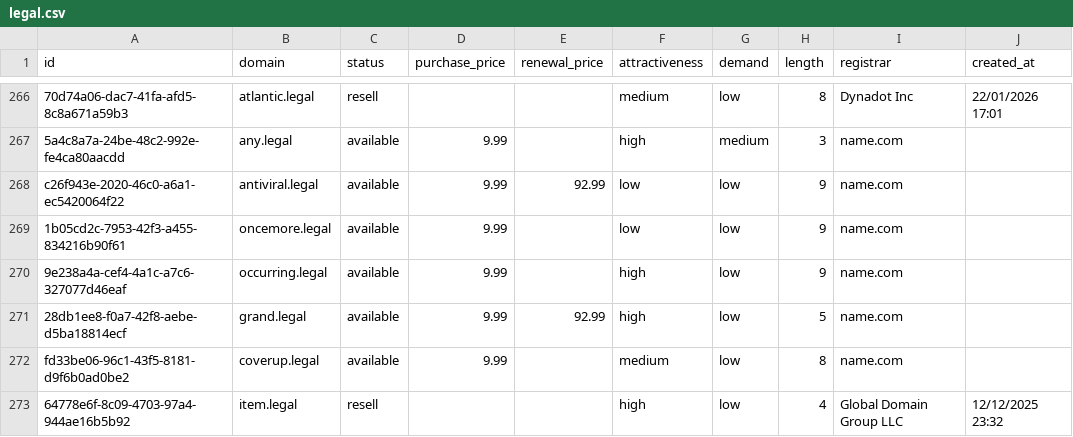
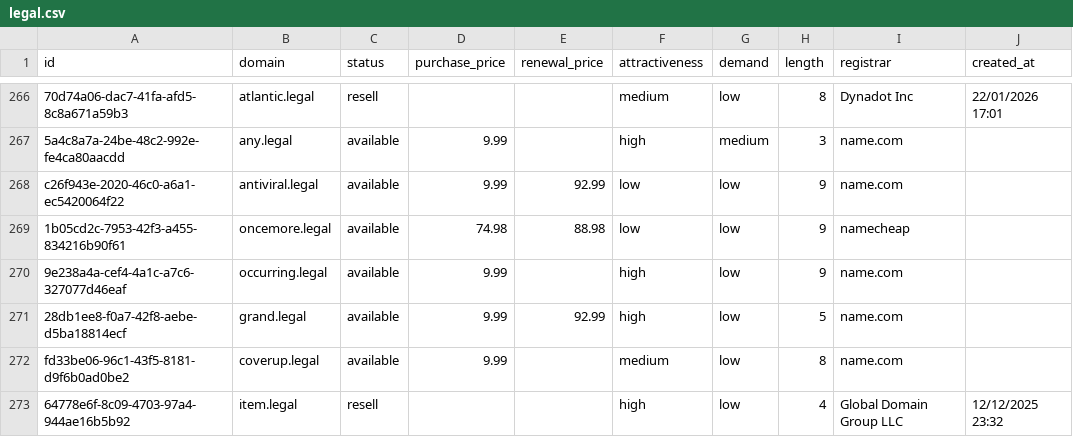
Before and after one commit to UniqueDomains/legal-oneword-domains, a CSV file: legal.csv, drawn as a sheet; only a part is shown, gaps mark what is left out; the diff names each change by its address in the sheet, - before the commit and + after, or states it on an @@ line.

Commit message:
Domains update

```diff
--- a/legal.csv
+++ b/legal.csv
-D269 (purchase_price): 9.99
+D269 (purchase_price): 74.98
-E269 (renewal_price): (empty)
+E269 (renewal_price): 88.98
-I269 (registrar): name.com
+I269 (registrar): namecheap
```
Also changed, not shown: 4 other files.
